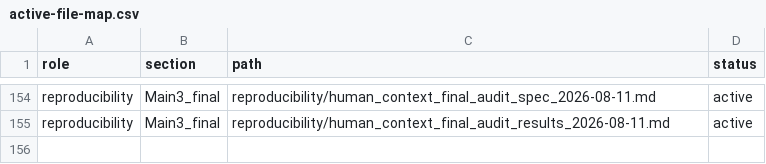
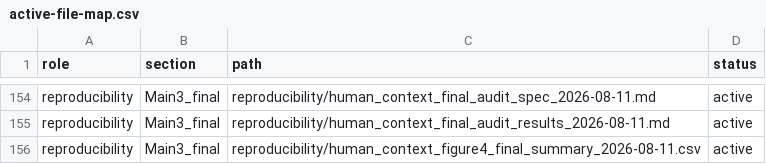
Before and after one commit to zuizui0223/hotarubukuro, a CSV file: paper/active-file-map.csv, drawn as a sheet; only a part is shown, gaps mark what is left out.

```diff
--- a/paper/active-file-map.csv
+++ b/paper/active-file-map.csv
@@ -155 +155,2 @@ reproducibility,Main3_final,reproducibility/human_context_final_audit_spec_2026-
 reproducibility,Main3_final,reproducibility/human_context_final_audit_results_2026-08-11.md,active
+reproducibility,Main3_final,reproducibility/human_context_figure4_final_summary_2026-08-11.csv,active
```
